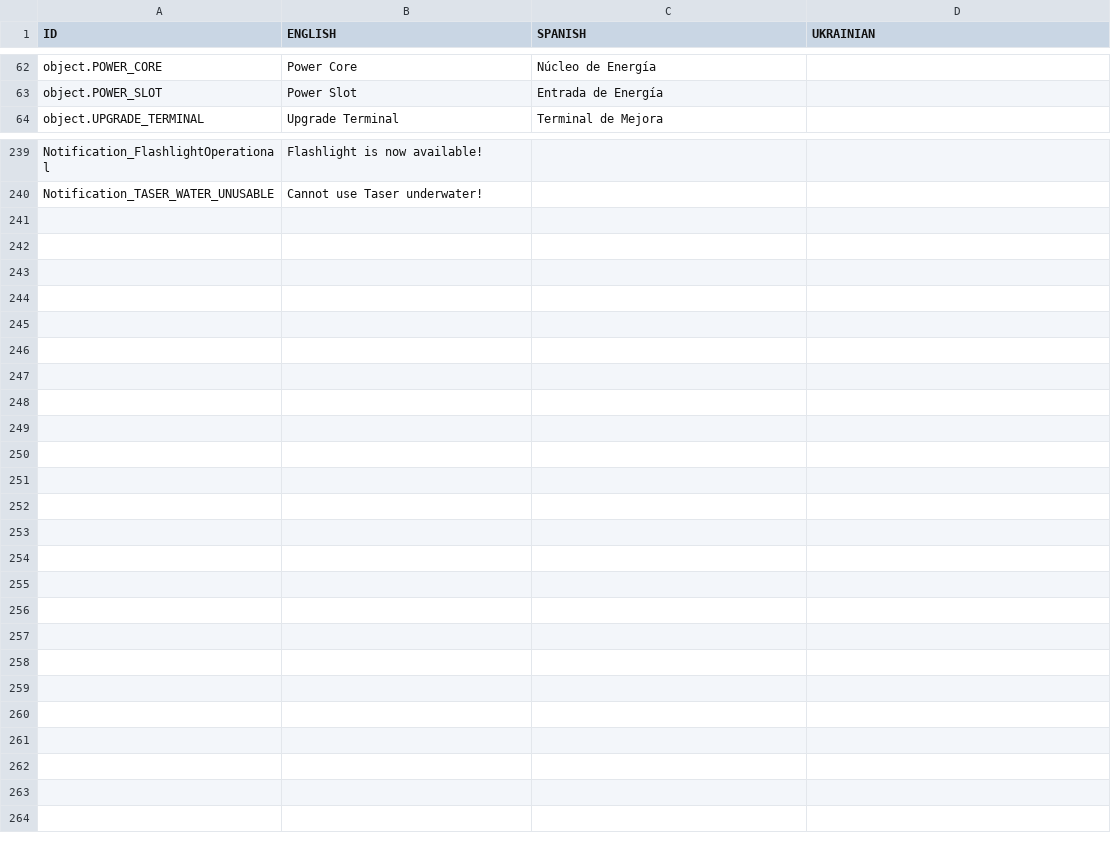
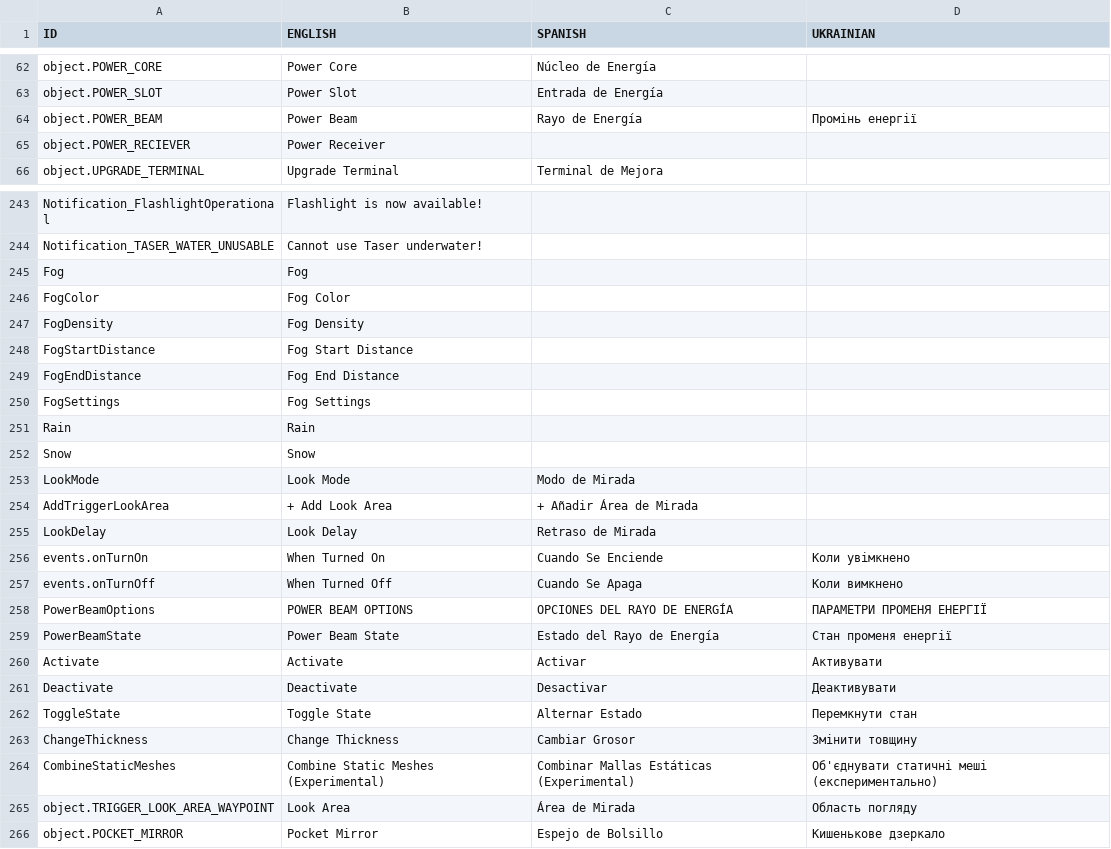
Before and after one commit to Javialonqv/FS_LevelEditor, a CSV file: Translations/Translations.csv, drawn as a sheet; only a part is shown, gaps mark what is left out; the diff covers the shown part only; the diff names each change by its address in the sheet, - before the commit and + after, or states it on an @@ line.

Commit message:
Not dead update (fog, trigger look, combined mesh test, fog, rain, snow, mirror, beam, receiver, water fixes)

```diff
--- a/Translations/Translations.csv
+++ b/Translations/Translations.csv
+row 64: object.POWER_BEAM | Power Beam | Rayo de Energía | Промінь енергії
+row 65: object.POWER_RECIEVER | Power Receiver
+row 245: Fog | Fog
+row 246: FogColor | Fog Color
+row 247: FogDensity | Fog Density
+row 248: FogStartDistance | Fog Start Distance
+row 249: FogEndDistance | Fog End Distance
+row 250: FogSettings | Fog Settings
+row 251: Rain | Rain
+row 252: Snow | Snow
+row 253: LookMode | Look Mode | Modo de Mirada
+row 254: AddTriggerLookArea | + Add Look Area | + Añadir Área de Mirada
+row 255: LookDelay | Look Delay | Retraso de Mirada
+row 256: events.onTurnOn | When Turned On | Cuando Se Enciende | Коли увімкнено
+row 257: events.onTurnOff | When Turned Off | Cuando Se Apaga | Коли вимкнено
+row 258: PowerBeamOptions | POWER BEAM OPTIONS | OPCIONES DEL RAYO DE ENERGÍA | ПАРАМЕТРИ ПРОМЕНЯ ЕНЕРГІЇ
+row 259: PowerBeamState | Power Beam State | Estado del Rayo de Energía | Стан променя енергії
+row 260: Activate | Activate | Activar | Активувати
+row 261: Deactivate | Deactivate | Desactivar | Деактивувати
+row 262: ToggleState | Toggle State | Alternar Estado | Перемкнути стан
+row 263: ChangeThickness | Change Thickness | Cambiar Grosor | Змінити товщину
+row 264: CombineStaticMeshes | Combine Static Meshes (Experimental) | Combinar Mallas Estáticas (Experimental) | Об'єднувати статичні меші (експериментально)
+row 265: object.TRIGGER_LOOK_AREA_WAYPOINT | Look Area | Área de Mirada | Область погляду
+row 266: object.POCKET_MIRROR | Pocket Mirror | Espejo de Bolsillo | Кишенькове дзеркало
```
Also changed, not shown: 2 added rows elsewhere in this file, 37 other files.
